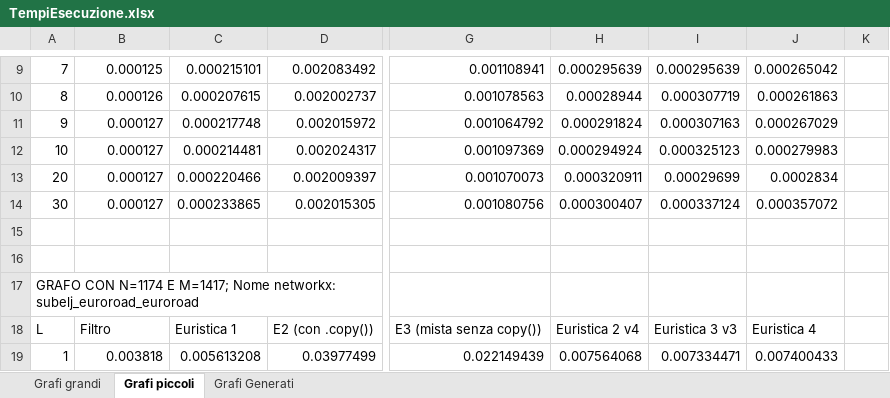
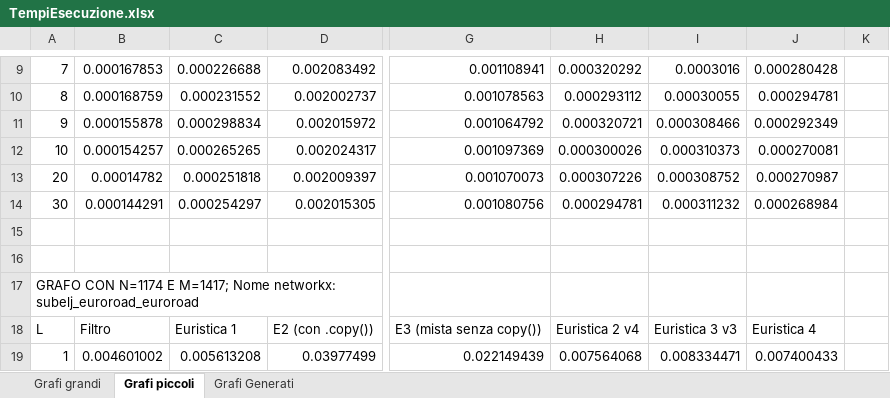
Before and after one commit to sromanss/L-IsolatedMaximalClique, an Excel workbook: TempiEsecuzione.xlsx, sheet Grafi piccoli, drawn as a sheet; only a part is shown, gaps mark what is left out; values as stored, in another font and other column widths than the file's, no cell formats; charts and pictures not drawn; the diff covers the shown part only; the diff names each change by its address in the sheet, - before the commit and + after, or states it on an @@ line.

```diff
--- a/TempiEsecuzione.xlsx (sheet Grafi piccoli)
+++ b/TempiEsecuzione.xlsx (sheet Grafi piccoli)
-B9: 0.000125
+B9: 0.000167853
-C9: 0.000215101
+C9: 0.000226688
-H9: 0.000295639
+H9: 0.000320292
-I9: 0.000295639
+I9: 0.0003016
-J9: 0.000265042
+J9: 0.000280428
-B10: 0.000126
+B10: 0.000168759
-C10: 0.000207615
+C10: 0.000231552
-H10: 0.00028944
+H10: 0.000293112
-I10: 0.000307719
+I10: 0.00030055
-J10: 0.000261863
+J10: 0.000294781
-B11: 0.000127
+B11: 0.000155878
-C11: 0.000217748
+C11: 0.000298834
-H11: 0.000291824
+H11: 0.000320721
-I11: 0.000307163
+I11: 0.000308466
-J11: 0.000267029
+J11: 0.000292349
-B12: 0.000127
+B12: 0.000154257
-C12: 0.000214481
+C12: 0.000265265
-H12: 0.000294924
+H12: 0.000300026
-I12: 0.000325123
+I12: 0.000310373
-J12: 0.000279983
+J12: 0.000270081
-B13: 0.000127
+B13: 0.00014782
-C13: 0.000220466
+C13: 0.000251818
-H13: 0.000320911
+H13: 0.000307226
-I13: 0.00029699
+I13: 0.000308752
-J13: 0.0002834
+J13: 0.000270987
-B14: 0.000127
+B14: 0.000144291
-C14: 0.000233865
+C14: 0.000254297
-H14: 0.000300407
+H14: 0.000294781
-I14: 0.000337124
+I14: 0.000311232
-J14: 0.000357072
+J14: 0.000268984
-B19: 0.003818
+B19: 0.004601002
-I19: 0.007334471
+I19: 0.008334471
```
Also changed, not shown: 65 edited cells elsewhere in this sheet, sheet Grafi Generati, sheet Grafi grandi, cell formats, charts or pictures, 1 other file.
